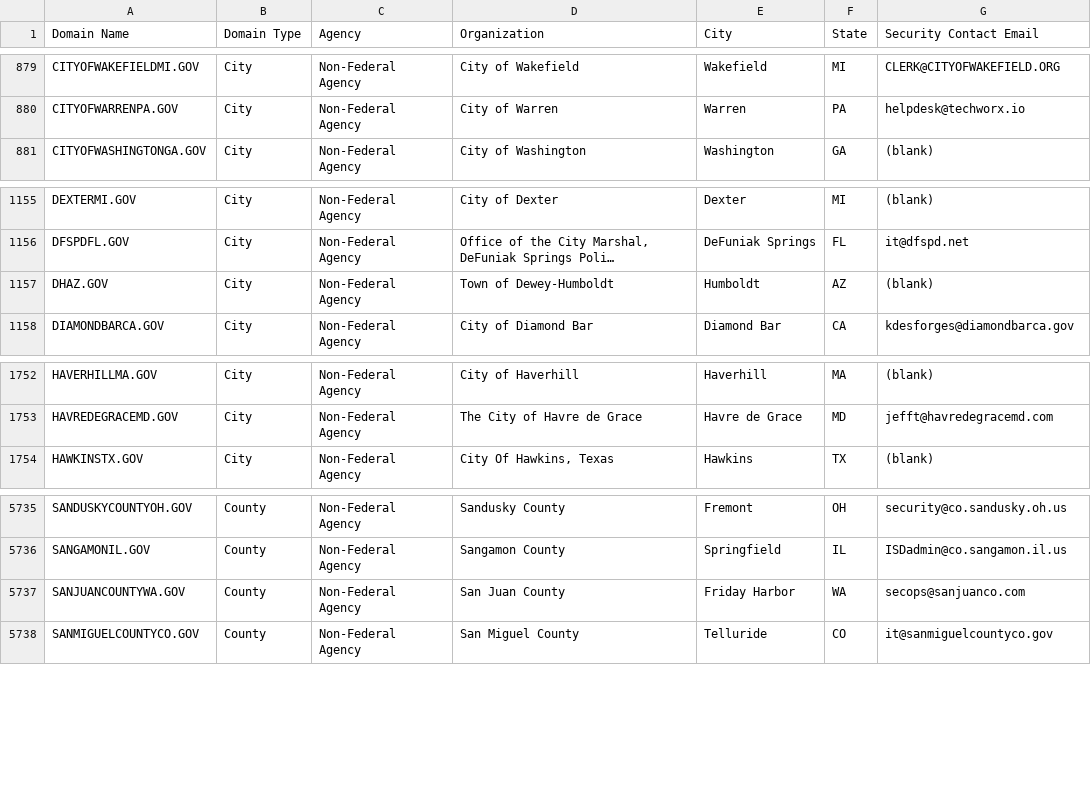
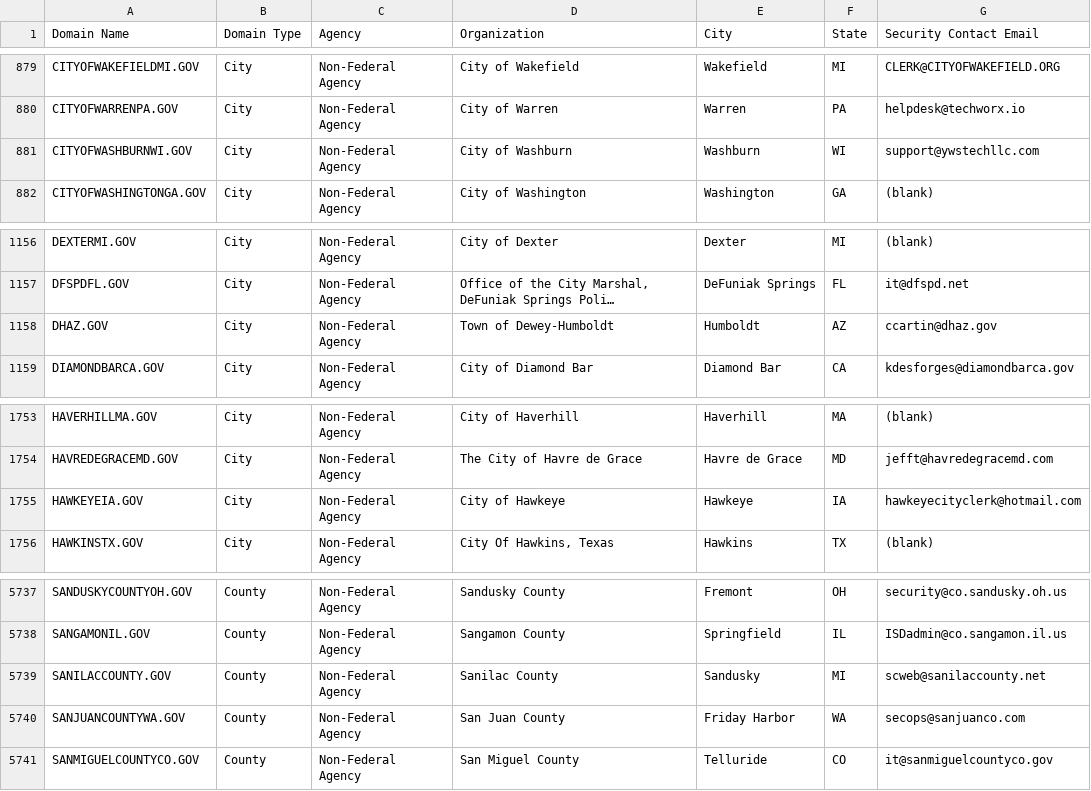
Before and after one commit to climber-girl/dotgov-data, a CSV file: current-full.csv, drawn as a sheet; only a part is shown, gaps mark what is left out; long unchanged cells end in …; addresses are those after the commit; the diff names each change by its address in the sheet, - before the commit and + after, or states it on an @@ line.

Commit message:
Flat: latest data (2023-05-26T06:22:28.002Z) {   "date": "2023-05-26T06:22:28.002Z",   "files": [     {       "name": "current-full.csv",       "deltaBytes": 295,       "source": "https://domains.dotgov.gov/dotgov-web/publicreports/current-full"     }   ] }

```diff
--- a/current-full.csv
+++ b/current-full.csv
+row 881: CITYOFWASHBURNWI.GOV | City | Non-Federal Agency | City of Washburn | Washburn | WI | support@ywstechllc.com
-G1158 (Security Contact Email): (blank)
+G1158 (Security Contact Email): ccartin@dhaz.gov
+row 1755: HAWKEYEIA.GOV | City | Non-Federal Agency | City of Hawkeye | Hawkeye | IA | hawkeyecityclerk@hotmail.com
+row 5739: SANILACCOUNTY.GOV | County | Non-Federal Agency | Sanilac County | Sandusky | MI | scweb@sanilaccounty.net
```
